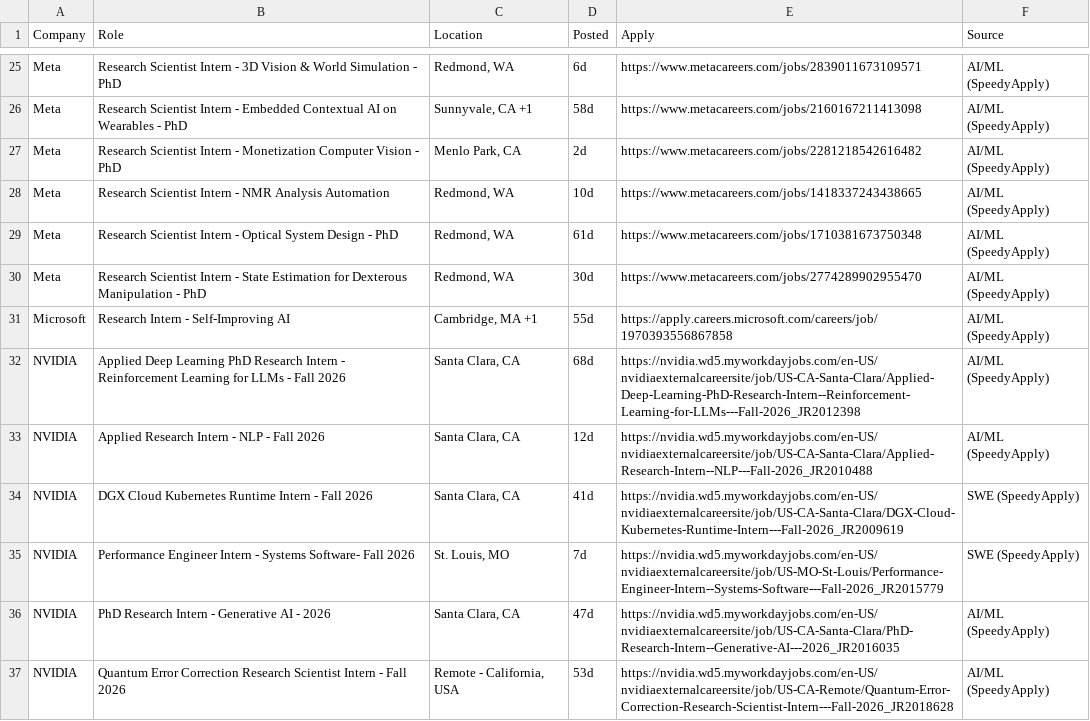
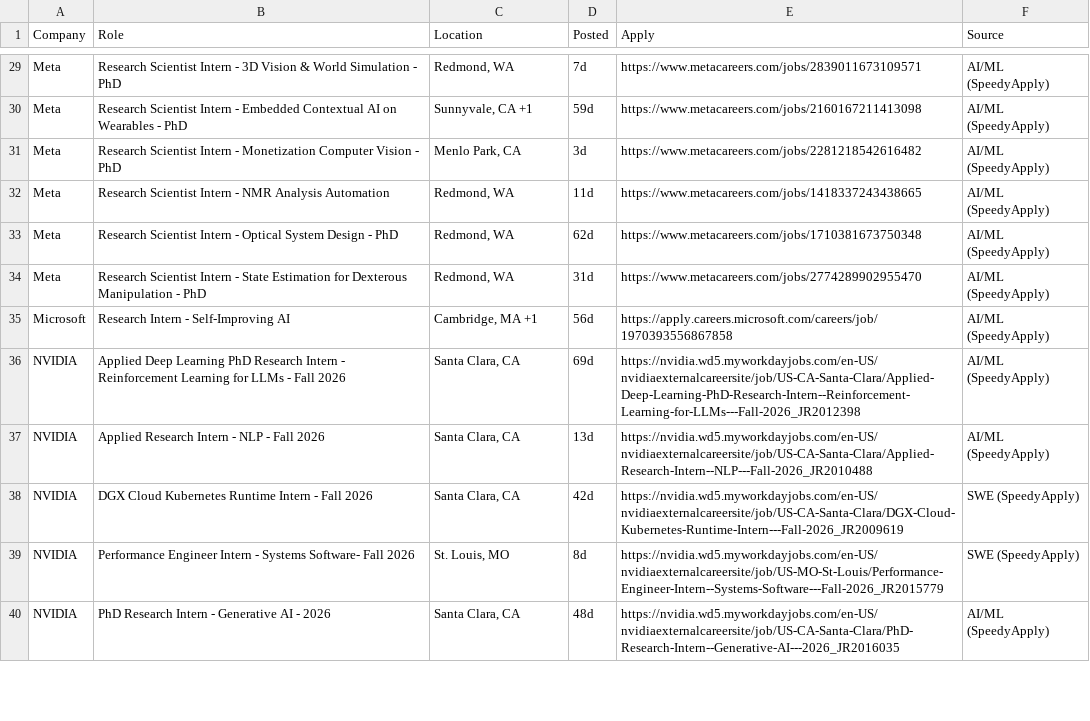
Before and after one commit to aryaanvig/internship-feed, a CSV file: output/internships.csv, drawn as a sheet; only a part is shown, gaps mark what is left out; removed rows and columns are numbered as before the commit, all else as after; the diff covers the shown part only; the diff names each change by its address in the sheet, - before the commit and + after, or states it on an @@ line.

```diff
--- a/output/internships.csv
+++ b/output/internships.csv
-D29 (Posted): 6d
+D29 (Posted): 7d
-D30 (Posted): 58d
+D30 (Posted): 59d
-D31 (Posted): 2d
+D31 (Posted): 3d
-D32 (Posted): 10d
+D32 (Posted): 11d
-D33 (Posted): 61d
+D33 (Posted): 62d
-D34 (Posted): 30d
+D34 (Posted): 31d
-D35 (Posted): 55d
+D35 (Posted): 56d
-D36 (Posted): 68d
+D36 (Posted): 69d
-D37 (Posted): 12d
+D37 (Posted): 13d
-D38 (Posted): 41d
+D38 (Posted): 42d
-D39 (Posted): 7d
+D39 (Posted): 8d
-D40 (Posted): 47d
+D40 (Posted): 48d
-row 37: NVIDIA | Quantum Error Correction Research Scientist Intern - Fall 2026 | Remote - California, USA | 53d | https://nvidia.wd5.myworkdayjobs.com/en-US/nvidiaexternalcareersite/job/US-CA-Remote/Quantum-Error-Correction-Research-Scientist-Intern---Fall-2026_JR2018628 | AI/ML (SpeedyApply)
```
Also changed, not shown: 7 added rows, 4 removed rows and 33 edited cells elsewhere in this file, 1 other file.
